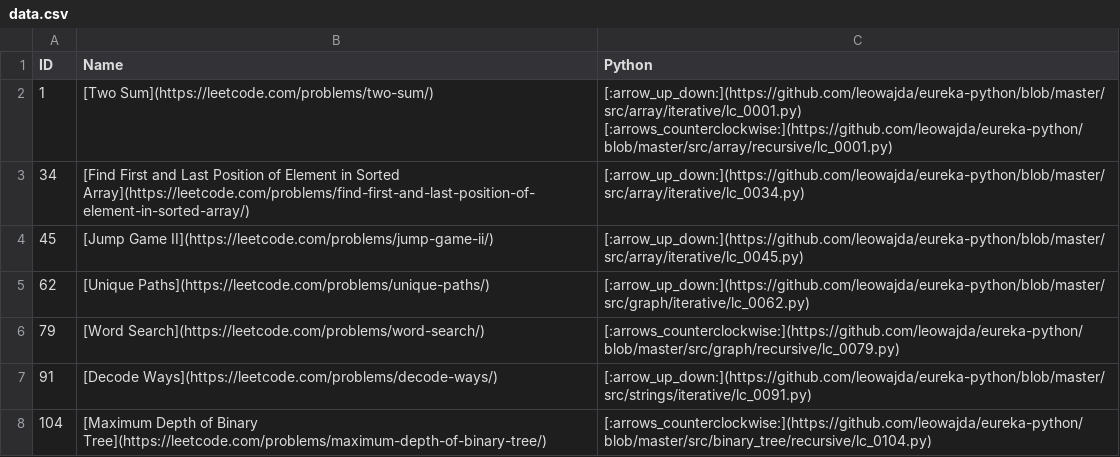
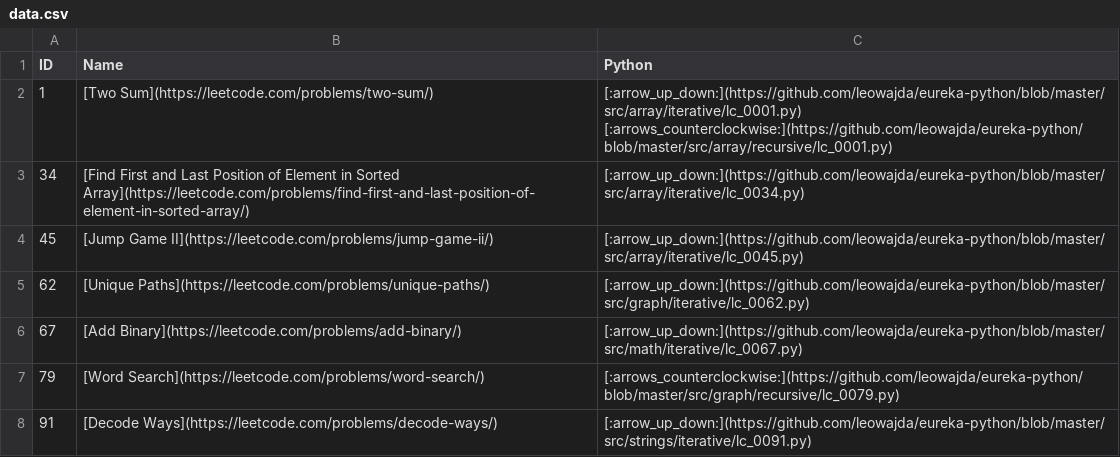
Before and after one commit to leowajda/eureka-python, a CSV file: docs/data.csv, drawn as a sheet; only a part is shown; the shorter side is filled out with more unchanged rows.

```diff
--- a/docs/data.csv
+++ b/docs/data.csv
@@ -5,2 +5,3 @@ ID,Name,Python
 62,[Unique Paths](https://leetcode.com/problems/unique-paths/),[:arrow_up_down:](https://github.com/leowajda/eureka-python/blob/master/src/graph/iterative/lc_0062.py)
+67,[Add Binary](https://leetcode.com/problems/add-binary/),[:arrow_up_down:](https://github.com/leowajda/eureka-python/blob/master/src/math/iterative/lc_0067.py)
 79,[Word Search](https://leetcode.com/problems/word-search/),[:arrows_counterclockwise:](https://github.com/leowajda/eureka-python/blob/master/src/graph/recursive/lc_0079.py)
```
Also changed, not shown: 1 other file.
